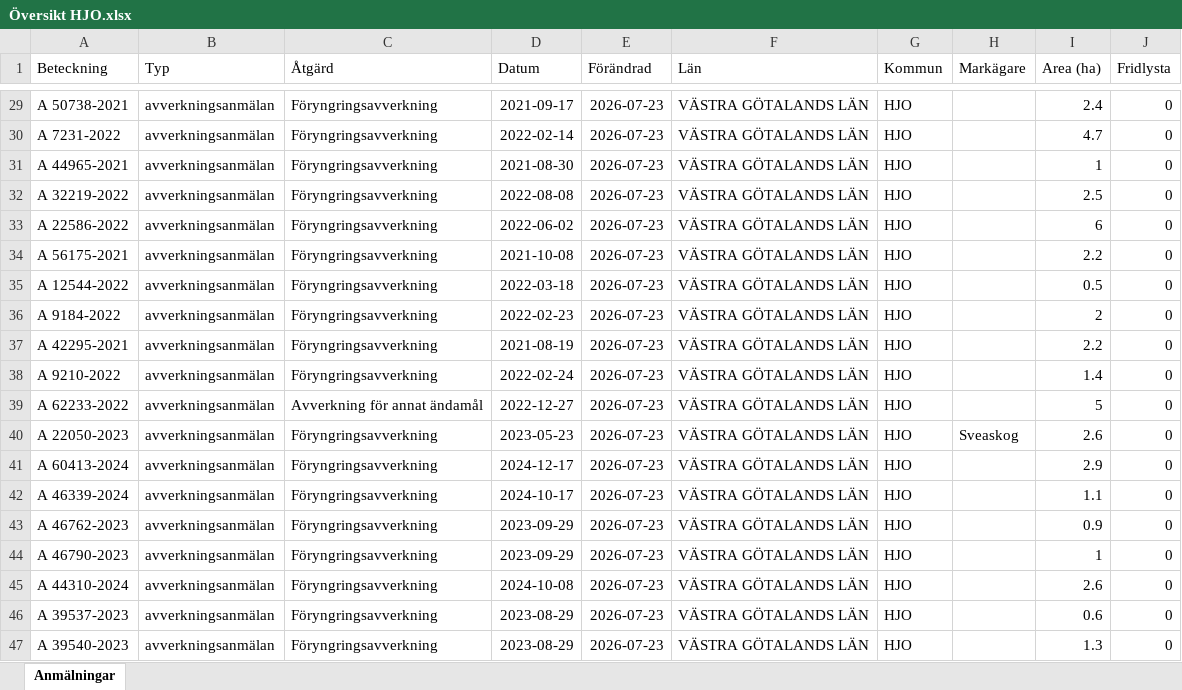
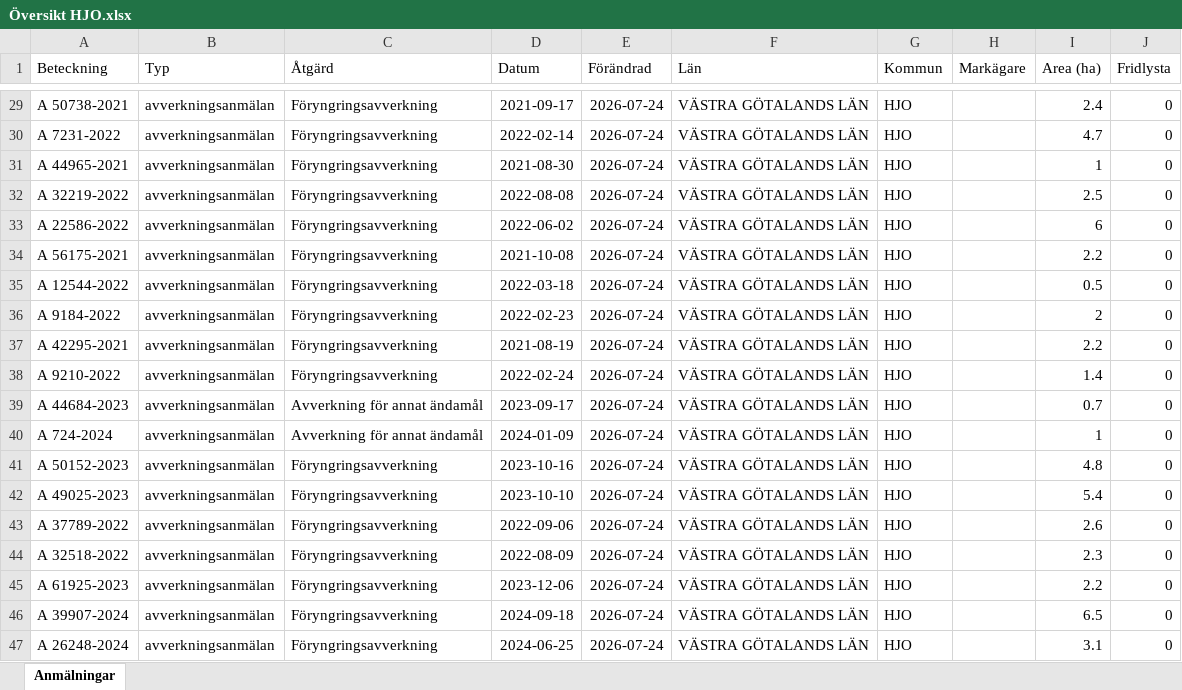
Before and after one commit to klasma/Logging_1497, an Excel workbook: Översikt HJO.xlsx, sheet Anmälningar, drawn as a sheet; only a part is shown, gaps mark what is left out; values as stored, in another font and other column widths than the file's, no borders; the diff covers the shown part only; the diff names each change by its address in the sheet, - before the commit and + after, or states it on an @@ line.

```diff
--- a/Översikt HJO.xlsx (sheet Anmälningar)
+++ b/Översikt HJO.xlsx (sheet Anmälningar)
-E29:E47 (Förändrad): 2026-07-23
+E29:E47 (Förändrad): 2026-07-24
-A39 (Beteckning): A 62233-2022
+A39 (Beteckning): A 44684-2023
-D39 (Datum): 2022-12-27
+D39 (Datum): 2023-09-17
-I39 (Area (ha)): 5
+I39 (Area (ha)): 0.7
-A40 (Beteckning): A 22050-2023
+A40 (Beteckning): A 724-2024
-C40 (Åtgärd): Föryngringsavverkning
+C40 (Åtgärd): Avverkning för annat ändamål
-D40 (Datum): 2023-05-23
+D40 (Datum): 2024-01-09
-H40 (Markägare): Sveaskog
+H40 (Markägare): (empty)
-I40 (Area (ha)): 2.6
+I40 (Area (ha)): 1
-A41 (Beteckning): A 60413-2024
+A41 (Beteckning): A 50152-2023
-D41 (Datum): 2024-12-17
+D41 (Datum): 2023-10-16
-I41 (Area (ha)): 2.9
+I41 (Area (ha)): 4.8
-A42 (Beteckning): A 46339-2024
+A42 (Beteckning): A 49025-2023
-D42 (Datum): 2024-10-17
+D42 (Datum): 2023-10-10
-I42 (Area (ha)): 1.1
+I42 (Area (ha)): 5.4
-A43 (Beteckning): A 46762-2023
+A43 (Beteckning): A 37789-2022
-D43 (Datum): 2023-09-29
+D43 (Datum): 2022-09-06
-I43 (Area (ha)): 0.9
+I43 (Area (ha)): 2.6
-A44 (Beteckning): A 46790-2023
+A44 (Beteckning): A 32518-2022
-D44 (Datum): 2023-09-29
+D44 (Datum): 2022-08-09
-I44 (Area (ha)): 1
+I44 (Area (ha)): 2.3
-A45 (Beteckning): A 44310-2024
+A45 (Beteckning): A 61925-2023
-D45 (Datum): 2024-10-08
+D45 (Datum): 2023-12-06
-I45 (Area (ha)): 2.6
+I45 (Area (ha)): 2.2
-A46 (Beteckning): A 39537-2023
+A46 (Beteckning): A 39907-2024
-D46 (Datum): 2023-08-29
+D46 (Datum): 2024-09-18
-I46 (Area (ha)): 0.6
+I46 (Area (ha)): 6.5
-A47 (Beteckning): A 39540-2023
+A47 (Beteckning): A 26248-2024
-D47 (Datum): 2023-08-29
+D47 (Datum): 2024-06-25
-I47 (Area (ha)): 1.3
+I47 (Area (ha)): 3.1
```
Also changed, not shown: 499 edited cells elsewhere in this sheet, artfynd/A 10014-2025 artfynd.xlsx, artfynd/A 26270-2024 artfynd.xlsx, 29 other files.
